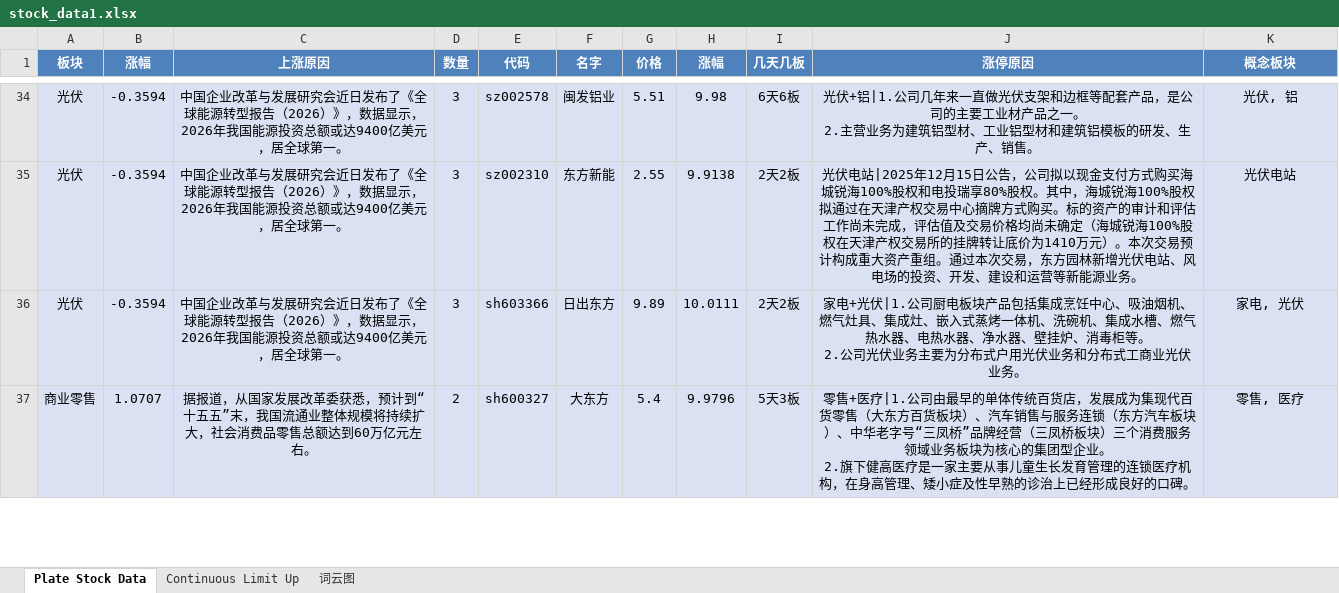
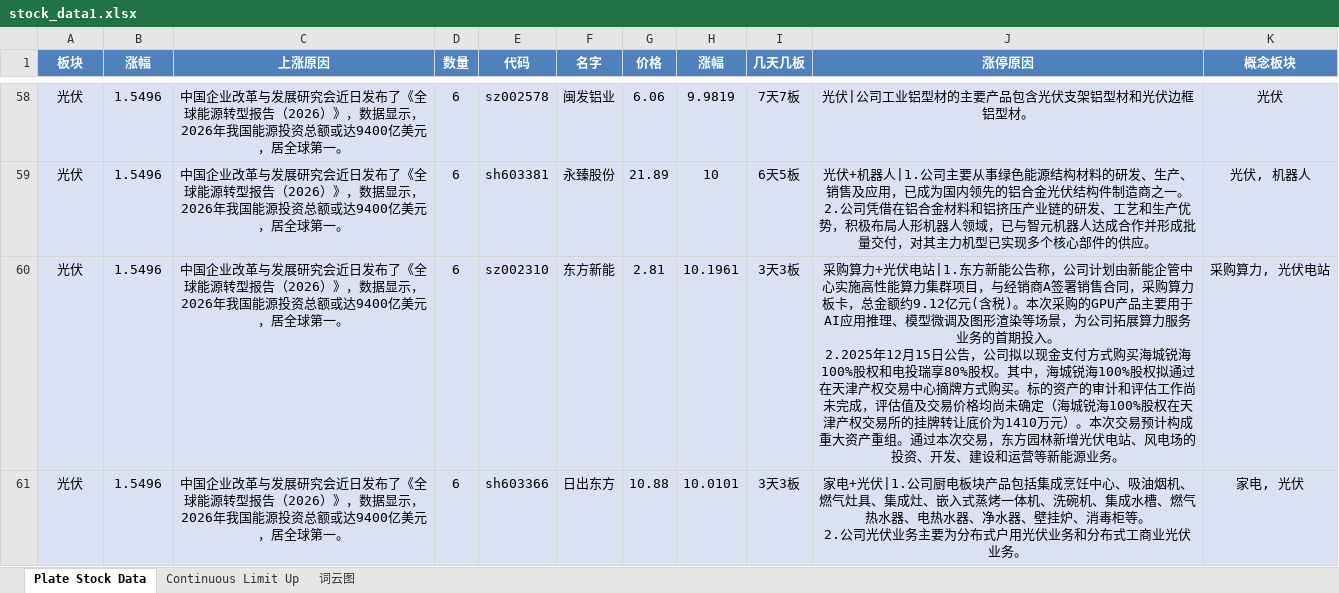
Before and after one commit to mengkai666/tag_wordcloud, an Excel workbook: stock_data1.xlsx, sheet Plate Stock Data, drawn as a sheet; only a part is shown, gaps mark what is left out; values as stored, in another font and other column widths than the file's, no borders; removed rows and columns are numbered as before the commit, all else as after; ↵ is a line break in a cell; the diff covers the shown part only; the diff names each change by its address in the sheet, - before the commit and + after, or states it on an @@ line.

```diff
--- a/stock_data1.xlsx (sheet Plate Stock Data)
+++ b/stock_data1.xlsx (sheet Plate Stock Data)
-B58 (涨幅): -0.3594
+B58 (涨幅): 1.5496
-D58 (数量): 3
+D58 (数量): 6
-G58 (价格): 5.51
+G58 (价格): 6.06
-H58 (涨幅): 9.98
+H58 (涨幅): 9.9819
-I58 (几天几板): 6天6板
+I58 (几天几板): 7天7板
-J58 (涨停原因): 光伏+铝|1.公司几年来一直做光伏支架和边框等配套产品，是公司的主要工业材产品之一。 ↵ 2.主营业务为建筑铝型材、工业铝型材和建筑铝模板的研发、生产、销售。
+J58 (涨停原因): 光伏|公司工业铝型材的主要产品包含光伏支架铝型材和光伏边框铝型材。
-K58 (概念板块): 光伏, 铝
+K58 (概念板块): 光伏
+row 59: 光伏 | 1.5496 | 中国企业改革与发展研究会近日发布了《全球能源转型报告（2026）》，数据显示，2026年我国能源投资总额或达9400亿美元，居全球第一。 | 6 | sh603381 | 永臻股份 | 21.89 | 10 | 6天5板 | 光伏+机器人|1.公司主要从事绿色能源结构材料的研发、生产、销售及应用，已成为国内领先的铝合金光伏结构件制造商之一。 ↵ 2.公司凭借在铝合金材料和铝挤压产业链的研发、工艺和生产优势，积极布局人形机器人领域，已与智元机器人达成合作并形成批量交付，对其主力机型已实现多个核心部件的供应。 | 光伏, 机器人
-B60:B61 (涨幅): -0.3594
+B60:B61 (涨幅): 1.5496
-D60:D61 (数量): 3
+D60:D61 (数量): 6
-G60 (价格): 2.55
+G60 (价格): 2.81
-H60 (涨幅): 9.9138
+H60 (涨幅): 10.1961
-I60:I61 (几天几板): 2天2板
+I60:I61 (几天几板): 3天3板
-J60 (涨停原因): 光伏电站|2025年12月15…
+J60 (涨停原因): 采购算力+光伏电站|1.东方新能公告称，公司计划由新能企管中心实施高性能算力集群项目，与经销商A签署销售合同，采购算力板卡，总金额约9.12亿元(含税)。本次采购的GPU产品主要用于AI应用推理、模型微调及图形渲染等场景，为公司拓展算力服务业务的首期投入。 ↵ 2.2025年12月15…
-K60 (概念板块): 光伏电站
+K60 (概念板块): 采购算力, 光伏电站
-G61 (价格): 9.89
+G61 (价格): 10.88
-H61 (涨幅): 10.0111
+H61 (涨幅): 10.0101
-row 37: 商业零售 | 1.0707 | 据报道，从国家发展改革委获悉，预计到“十五五”末，我国流通业整体规模将持续扩大，社会消费品零售总额达到60万亿元左右。 | 2 | sh600327 | 大东方 | 5.4 | 9.9796 | 5天3板 | 零售+医疗|1.公司由最早的单体传统百货店，发展成为集现代百货零售（大东方百货板块）、汽车销售与服务连锁（东方汽车板块）、中华老字号“三凤桥”品牌经营（三凤桥板块）三个消费服务领域业务板块为核心的集团型企业。 ↵ 2.旗下健高医疗是一家主要从事儿童生长发育管理的连锁医疗机构，在身高管理、矮小症及性早熟的诊治上已经形成良好的口碑。 | 零售, 医疗
```
Also changed, not shown: 81 added rows, 43 removed rows and 59 edited cells elsewhere in this sheet, sheet Continuous Limit Up, charts or pictures, HotStock_Top20.xlsx, 2 other files.
